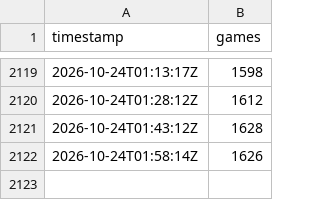
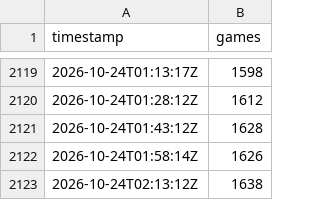
Before and after one commit to Chawewo/robloxPopularityTracker, a CSV file: data/collections.csv, drawn as a sheet; only a part is shown, gaps mark what is left out; the diff names each change by its address in the sheet, - before the commit and + after, or states it on an @@ line.

```diff
--- a/data/collections.csv
+++ b/data/collections.csv
+row 2123: 2026-10-24T02:13:12Z | 1638
```
Also changed, not shown: 2 other files.
